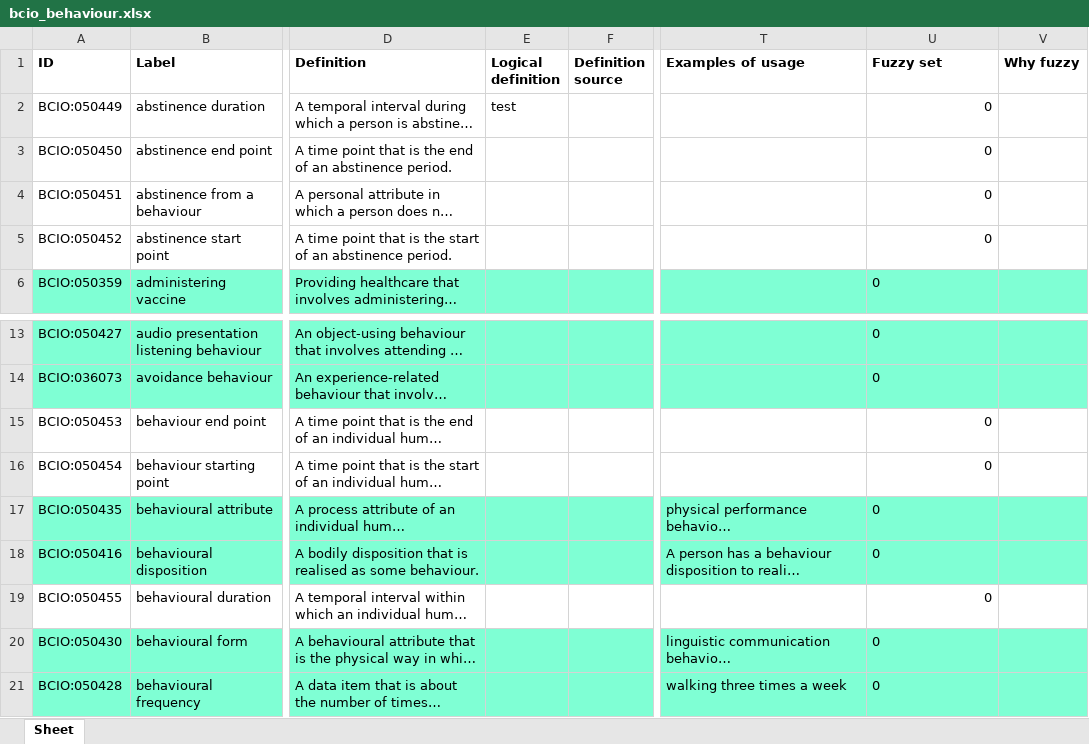
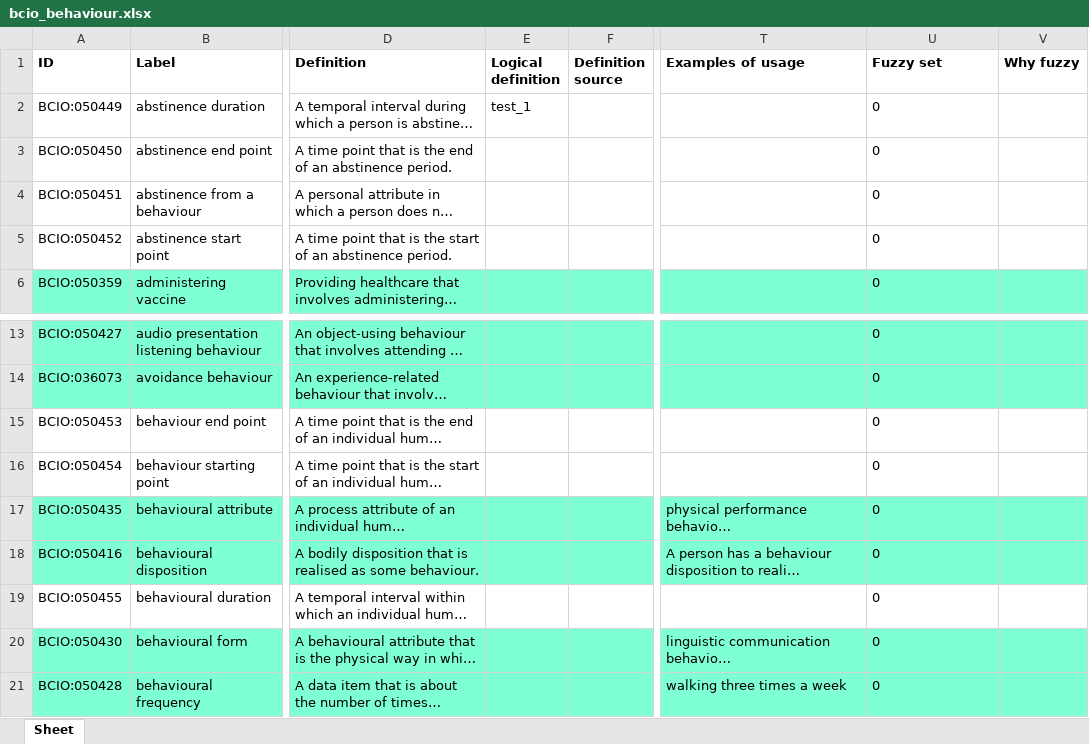
Before and after one commit to zaidishz/ontologies, an Excel workbook: Behaviour/bcio_behaviour.xlsx, sheet Sheet, drawn as a sheet; only a part is shown, gaps mark what is left out; long unchanged cells end in …; values as stored, in another font and other column widths than the file's, no borders; the diff names each change by its address in the sheet, - before the commit and + after, or states it on an @@ line.

Commit message:
Updating bcio_behaviour.xlsx

```diff
--- a/Behaviour/bcio_behaviour.xlsx (sheet Sheet)
+++ b/Behaviour/bcio_behaviour.xlsx (sheet Sheet)
-E2 (Logical definition): test
+E2 (Logical definition): test_1
-U2:U5 alignment: right
+U2:U5 alignment: left
-U15:U16 alignment: right
+U15:U16 alignment: left
-U19 alignment: right
+U19 alignment: left
```
